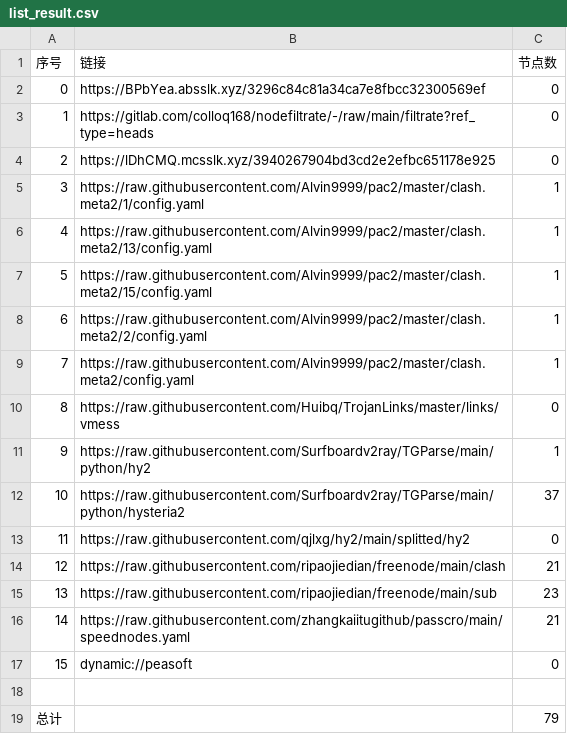
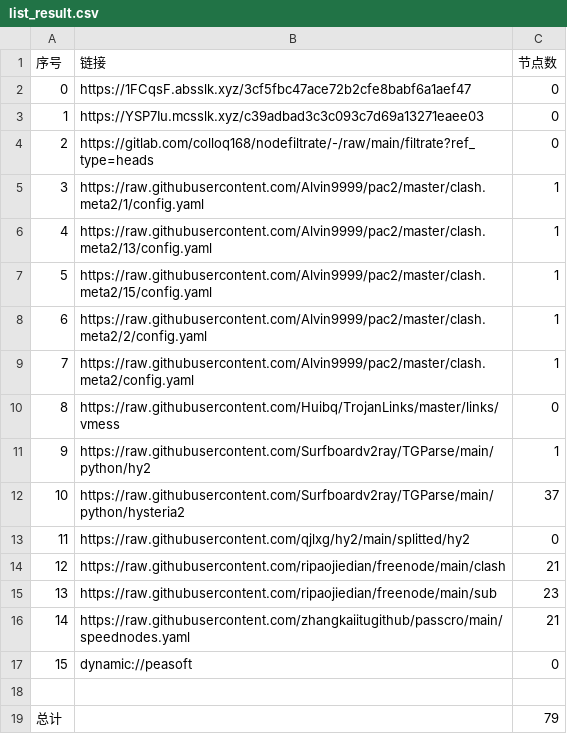
Before and after one commit to ileesen/AutoMergePublicNodes, a CSV file: list_result.csv, drawn as a sheet.

```diff
--- a/list_result.csv
+++ b/list_result.csv
@@ -1,5 +1,5 @@
 序号,链接,节点数
-0,https://BPbYea.absslk.xyz/3296c84c81a34ca7e8fbcc32300569ef,0
-1,https://gitlab.com/colloq168/nodefiltrate/-/raw/main/filtrate?ref_type=heads,0
-2,https://lDhCMQ.mcsslk.xyz/3940267904bd3cd2e2efbc651178e925,0
+0,https://1FCqsF.absslk.xyz/3cf5fbc47ace72b2cfe8babf6a1aef47,0
+1,https://YSP7Iu.mcsslk.xyz/c39adbad3c3c093c7d69a13271eaee03,0
+2,https://gitlab.com/colloq168/nodefiltrate/-/raw/main/filtrate?ref_type=heads,0
 3,https://raw.githubusercontent.com/Alvin9999/pac2/master/clash.meta2/1/config.yaml,1
```
Also changed, not shown: 5 other files.
